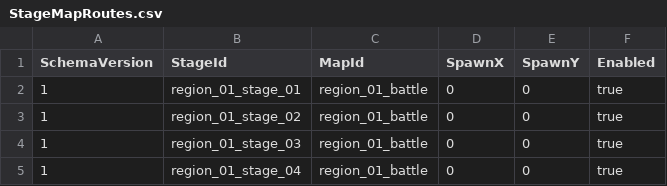
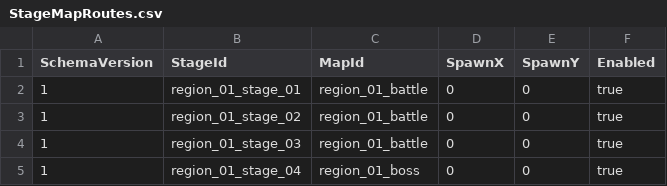
Before and after one commit to MagunMadown/MapleTactics, a CSV file: RootDesk/MyDesk/03_Data/StageMapRoutes.csv, drawn as a sheet.

Commit message:
feat: split region 01 boss map and polish stages

```diff
--- a/RootDesk/MyDesk/03_Data/StageMapRoutes.csv
+++ b/RootDesk/MyDesk/03_Data/StageMapRoutes.csv
@@ -4,2 +4,2 @@
 1,region_01_stage_03,region_01_battle,0,0,true
-1,region_01_stage_04,region_01_battle,0,0,true
+1,region_01_stage_04,region_01_boss,0,0,true
```
Also changed, not shown: 14 other files.
